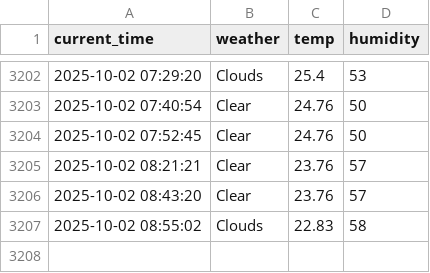
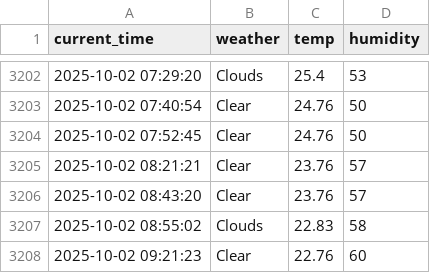
Before and after one commit to jiyeon522/weather, a CSV file: seoul_weather.csv, drawn as a sheet; only a part is shown, gaps mark what is left out; the diff names each change by its address in the sheet, - before the commit and + after, or states it on an @@ line.

```diff
--- a/seoul_weather.csv
+++ b/seoul_weather.csv
+row 3208: 2025-10-02 09:21:23 | Clear | 22.76 | 60
```
